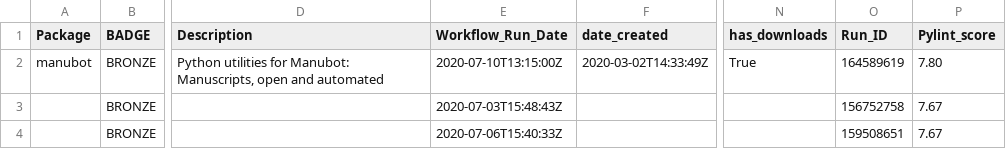
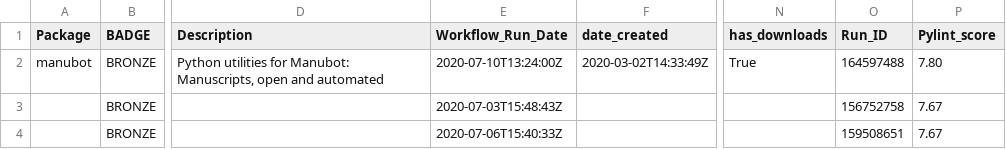
Before and after one commit to benstear/biopypir_logs, a CSV file: log_matrix.csv, drawn as a sheet; only a part is shown, gaps mark what is left out; the diff names each change by its address in the sheet, - before the commit and + after, or states it on an @@ line.

```diff
--- a/log_matrix.csv
+++ b/log_matrix.csv
-E2 (Workflow_Run_Date): 2020-07-10T13:15:00Z
+E2 (Workflow_Run_Date): 2020-07-10T13:24:00Z
-O2 (Run_ID): 164589619
+O2 (Run_ID): 164597488
```
Also changed, not shown: 2 other files.
